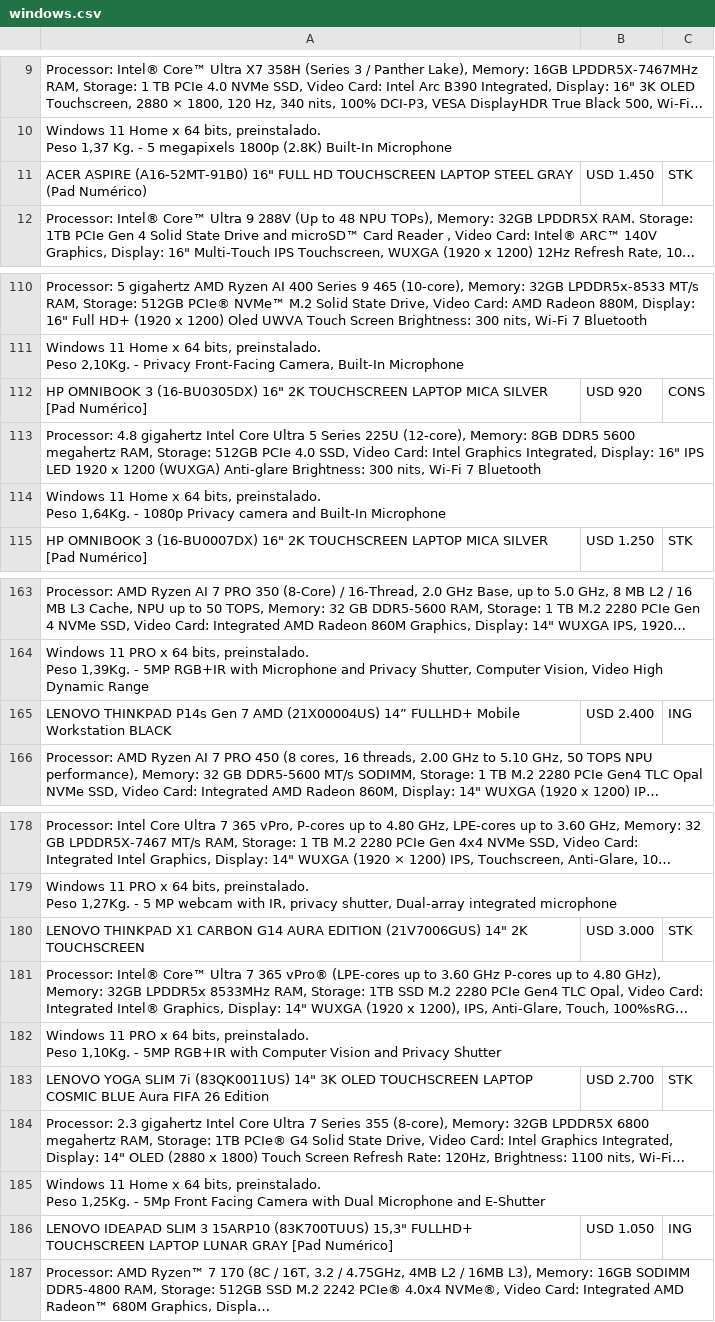
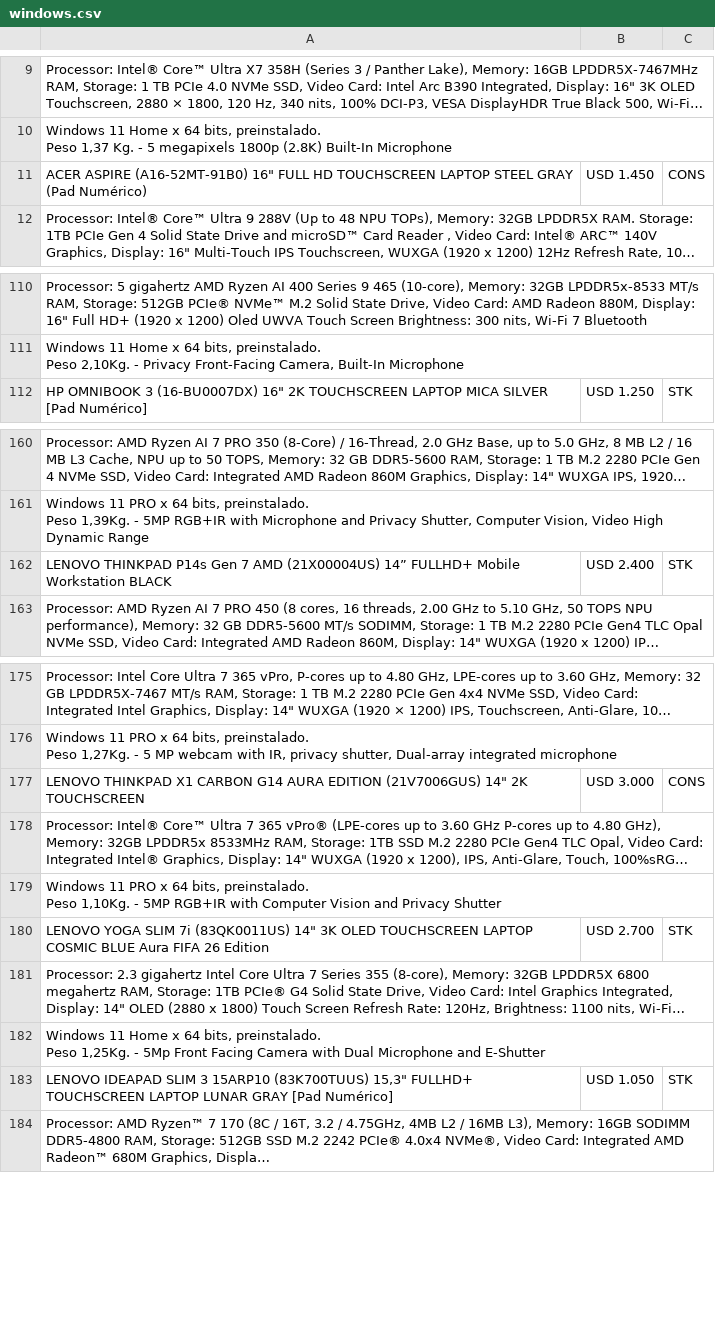
Before and after one commit to tptecno/catalogo, a CSV file: windows.csv, drawn as a sheet; only a part is shown, gaps mark what is left out; long unchanged cells end in …; removed rows and columns are numbered as before the commit, all else as after; ↵ is a line break in a cell; the diff covers the shown part only; the diff names each change by its address in the sheet, - before the commit and + after, or states it on an @@ line.

```diff
--- a/windows.csv
+++ b/windows.csv
-C11: STK
+C11: CONS
-row 112: HP OMNIBOOK 3 (16-BU0305DX) 16" 2K TOUCHSCREEN LAPTOP MICA SILVER [Pad Numérico] | USD 920 | CONS
-row 113: Processor: 4.8 gigahertz Intel Core Ultra 5 Series 225U (12-core), Memory: 8GB DDR5 5600 megahertz RAM, Storage: 512GB PCIe 4.0 SSD, Video Card: Intel Graphics Integrated, Display: 16" IPS LED 1920 x 1200 (WUXGA) Anti-glare Brightness: 300 nits, Wi-Fi 7 Bluetooth
-row 114: Windows 11 Home x 64 bits, preinstalado. ↵ Peso 1,64Kg. - 1080p Privacy camera and Built-In Microphone
-C162: ING
+C162: STK
-C177: STK
+C177: CONS
-C183: ING
+C183: STK
```
Also changed, not shown: 2 edited cells elsewhere in this file, sync.csv, 4 other files.
